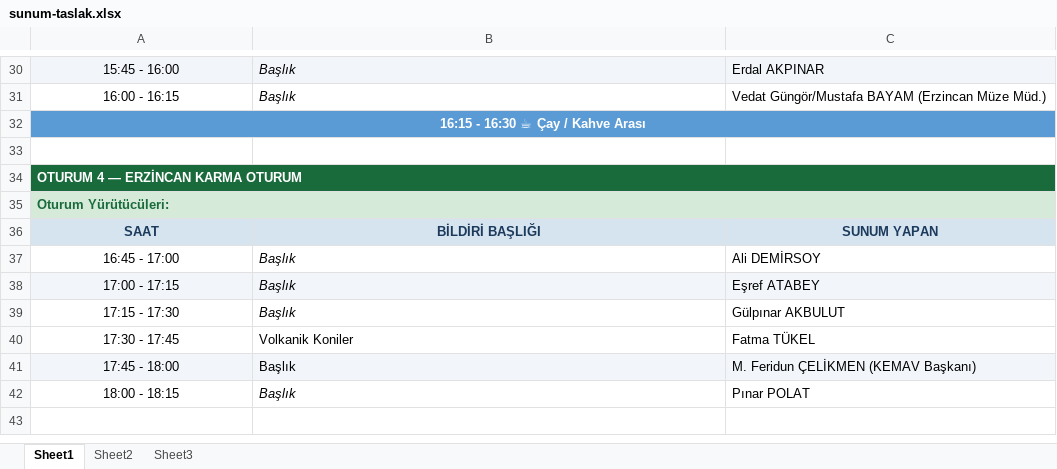
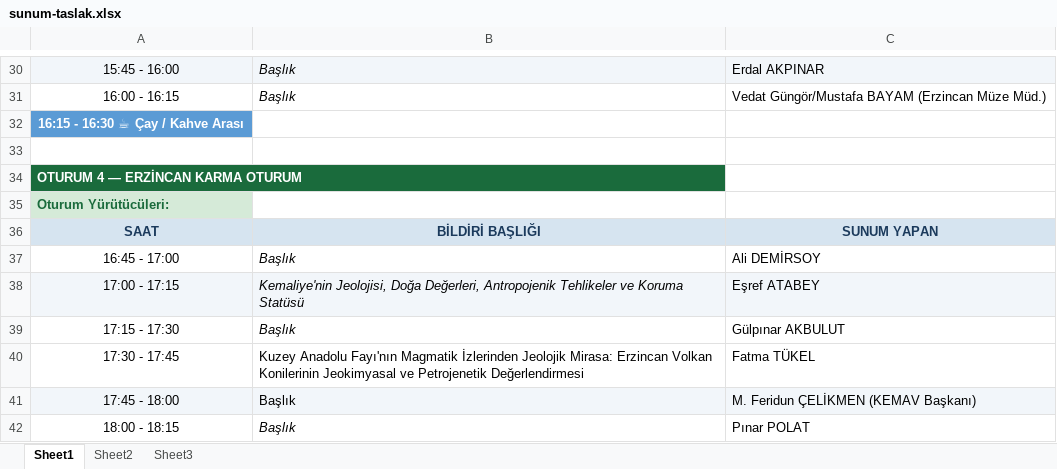
Before and after one commit to mhmakftas/erzincan-workshop, an Excel workbook: fotolar/sunum-taslak.xlsx, sheet Sheet1, drawn as a sheet; only a part is shown, gaps mark what is left out; values as stored, in another font and other column widths than the file's, no borders; the diff covers the shown part only; the diff names each change by its address in the sheet, - before the commit and + after, or states it on an @@ line.

```diff
--- a/fotolar/sunum-taslak.xlsx (sheet Sheet1)
+++ b/fotolar/sunum-taslak.xlsx (sheet Sheet1)
-A32:C32 merged
-B32:C32 fill: #5B9BD5
+B32:C32 fill: none
-A34:C34 merged
-A35:C35 merged
-B38: Başlık
+B38: Kemaliye'nin Jeolojisi, Doğa Değerleri, Antropojenik Tehlikeler ve Koruma Statüsü
-B40: Volkanik Koniler
+B40: Kuzey Anadolu Fayı'nın Magmatik İzlerinden Jeolojik Mirasa: Erzincan Volkan Konilerinin Jeokimyasal ve Petrojenetik Değerlendirmesi
```
Also changed, not shown: 5 edited cells and merged cells elsewhere in this sheet.
